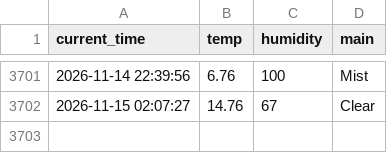
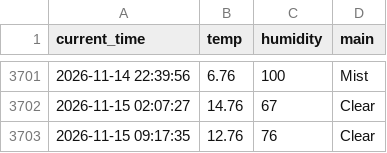
Before and after one commit to nayeho/weather_5m, a CSV file: weather.csv, drawn as a sheet; only a part is shown, gaps mark what is left out; the diff names each change by its address in the sheet, - before the commit and + after, or states it on an @@ line.

```diff
--- a/weather.csv
+++ b/weather.csv
+row 3703: 2026-11-15 09:17:35 | 12.76 | 76 | Clear
```
